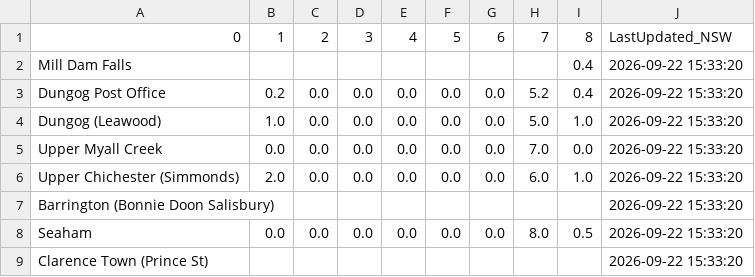
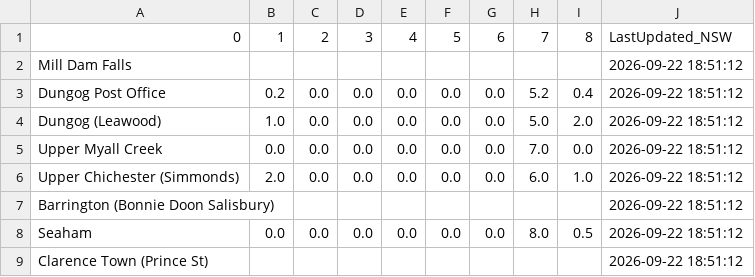
Before and after one commit to willheadon/bom-rainfall, a CSV file: bom_rainfall_williams.csv, drawn as a sheet.

```diff
--- a/bom_rainfall_williams.csv
+++ b/bom_rainfall_williams.csv
@@ -1,9 +1,9 @@
 0,1,2,3,4,5,6,7,8,LastUpdated_NSW
-Mill Dam Falls,,,,,,,,0.4,2026-09-22 15:33:20
-Dungog Post Office,0.2,0.0,0.0,0.0,0.0,0.0,5.2,0.4,2026-09-22 15:33:20
-Dungog (Leawood),1.0,0.0,0.0,0.0,0.0,0.0,5.0,1.0,2026-09-22 15:33:20
-Upper Myall Creek,0.0,0.0,0.0,0.0,0.0,0.0,7.0,0.0,2026-09-22 15:33:20
-Upper Chichester (Simmonds),2.0,0.0,0.0,0.0,0.0,0.0,6.0,1.0,2026-09-22 15:33:20
-Barrington (Bonnie Doon Salisbury),,,,,,,,,2026-09-22 15:33:20
-Seaham,0.0,0.0,0.0,0.0,0.0,0.0,8.0,0.5,2026-09-22 15:33:20
-Clarence Town (Prince St),,,,,,,,,2026-09-22 15:33:20
+Mill Dam Falls,,,,,,,,,2026-09-22 18:51:12
+Dungog Post Office,0.2,0.0,0.0,0.0,0.0,0.0,5.2,0.4,2026-09-22 18:51:12
+Dungog (Leawood),1.0,0.0,0.0,0.0,0.0,0.0,5.0,2.0,2026-09-22 18:51:12
+Upper Myall Creek,0.0,0.0,0.0,0.0,0.0,0.0,7.0,0.0,2026-09-22 18:51:12
+Upper Chichester (Simmonds),2.0,0.0,0.0,0.0,0.0,0.0,6.0,1.0,2026-09-22 18:51:12
+Barrington (Bonnie Doon Salisbury),,,,,,,,,2026-09-22 18:51:12
+Seaham,0.0,0.0,0.0,0.0,0.0,0.0,8.0,0.5,2026-09-22 18:51:12
+Clarence Town (Prince St),,,,,,,,,2026-09-22 18:51:12
```
Also changed, not shown: bom_rainfall_patterson.csv.
